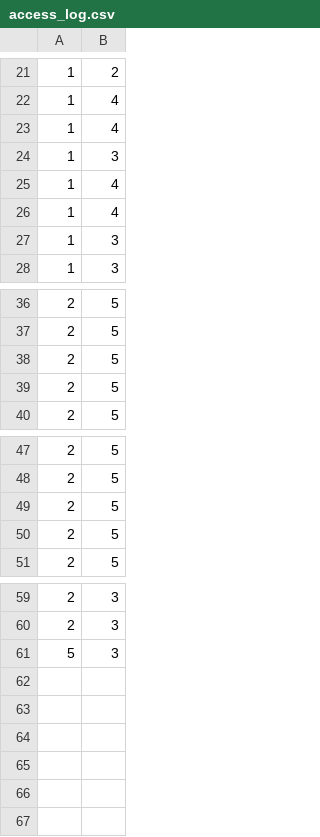
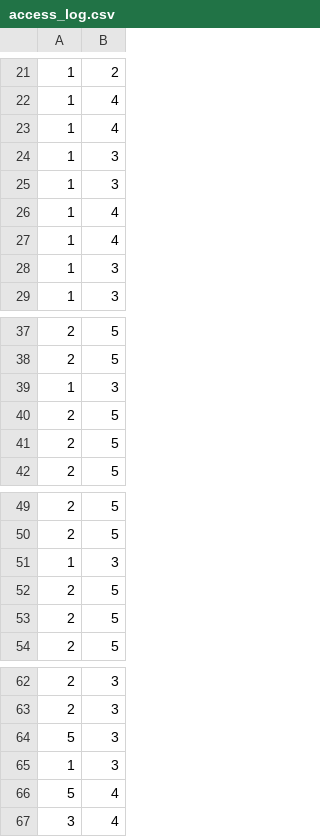
Before and after one commit to tho-win/isa, a CSV file: app/access_log/access_log.csv, drawn as a sheet; only a part is shown, gaps mark what is left out.

```diff
--- a/app/access_log/access_log.csv
+++ b/app/access_log/access_log.csv
@@ -24,2 +24,3 @@
 1,3
+1,3
 1,4
@@ -37,2 +38,3 @@
 2,5
+1,3
 2,5
@@ -48,2 +50,3 @@
 2,5
+1,3
 2,5
@@ -61 +64,4 @@
 5,3
+1,3
+5,4
+3,4
```
Also changed, not shown: 3 other files.
